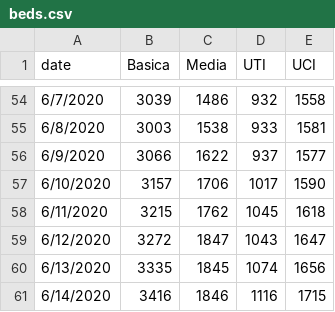
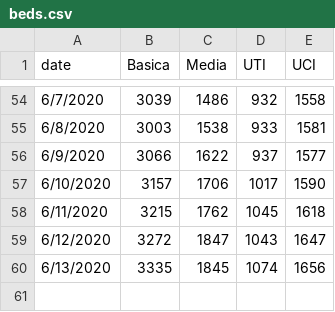
Before and after one commit to maibennett/code, a CSV file: covid/data/beds.csv, drawn as a sheet; only a part is shown, gaps mark what is left out.

```diff
--- a/covid/data/beds.csv
+++ b/covid/data/beds.csv
@@ -60,2 +60 @@ date,Basica,Media,UTI,UCI
 6/13/2020,3335,1845,1074,1656
-6/14/2020,3416,1846,1116,1715
```
Also changed, not shown: covid/data/VMI.csv, covid/data/VMI_stgo.csv, 4 other files.
